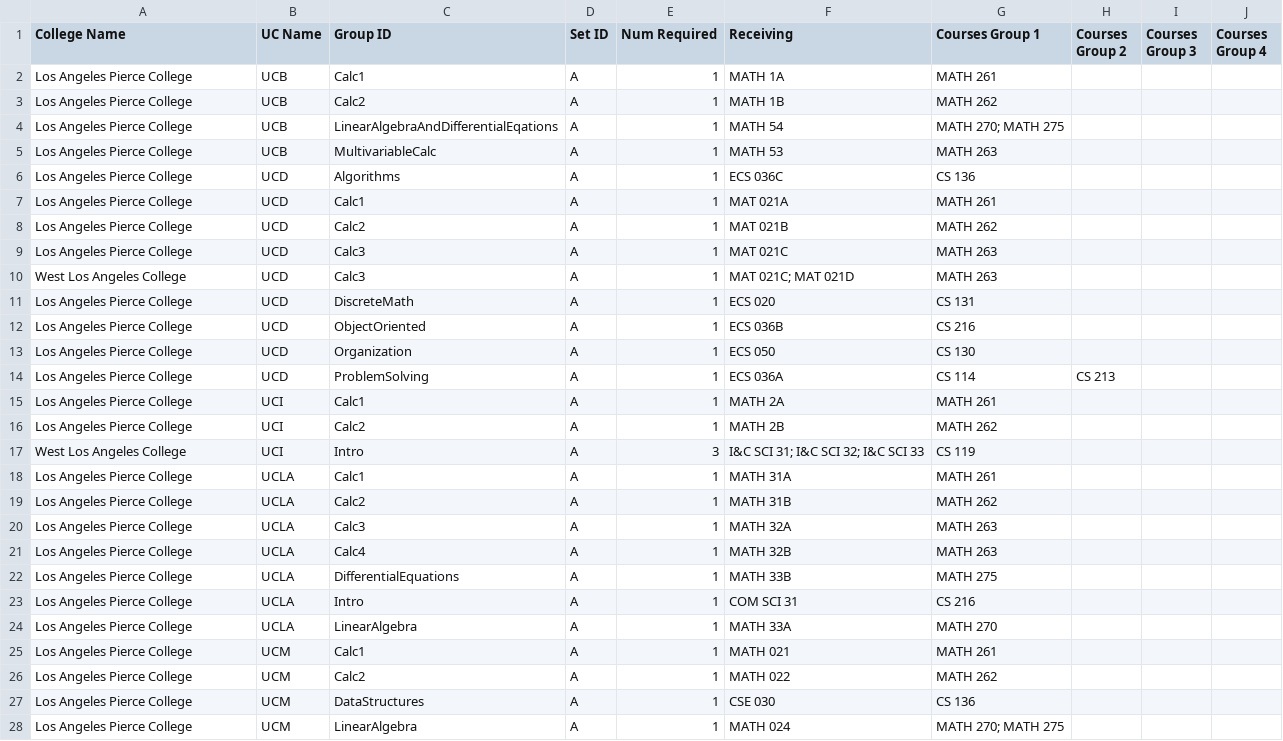
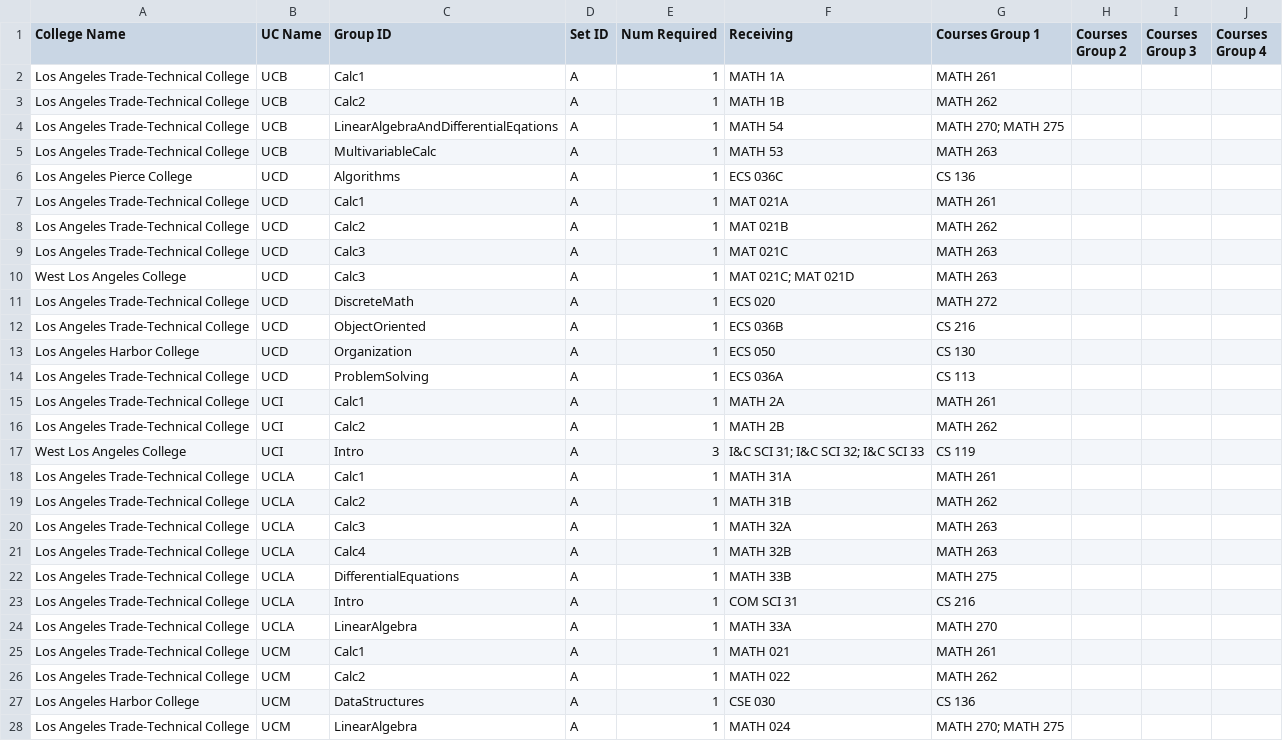
Before and after one commit to jpdavalos423/assist_web_scraping, a CSV file: district_csvs/Los_Angeles_Community_College_District.csv, drawn as a sheet; only a part is shown; the diff covers the shown part only.

Commit message:
created new district csvs

```diff
--- a/district_csvs/Los_Angeles_Community_College_District.csv
+++ b/district_csvs/Los_Angeles_Community_College_District.csv
@@ -1,28 +1,28 @@
 College Name,UC Name,Group ID,Set ID,Num Required,Receiving,Courses Group 1,Courses Group 2,Courses Group 3,Courses Group 4
-Los Angeles Pierce College,UCB,Calc1,A,1,MATH 1A,MATH 261,,,
-Los Angeles Pierce College,UCB,Calc2,A,1,MATH 1B,MATH 262,,,
-Los Angeles Pierce College,UCB,LinearAlgebraAndDifferentialEqations,A,1,MATH 54,MATH 270; MATH 275,,,
-Los Angeles Pierce College,UCB,MultivariableCalc,A,1,MATH 53,MATH 263,,,
+Los Angeles Trade-Technical College,UCB,Calc1,A,1,MATH 1A,MATH 261,,,
+Los Angeles Trade-Technical College,UCB,Calc2,A,1,MATH 1B,MATH 262,,,
+Los Angeles Trade-Technical College,UCB,LinearAlgebraAndDifferentialEqations,A,1,MATH 54,MATH 270; MATH 275,,,
+Los Angeles Trade-Technical College,UCB,MultivariableCalc,A,1,MATH 53,MATH 263,,,
 Los Angeles Pierce College,UCD,Algorithms,A,1,ECS 036C,CS 136,,,
-Los Angeles Pierce College,UCD,Calc1,A,1,MAT 021A,MATH 261,,,
-Los Angeles Pierce College,UCD,Calc2,A,1,MAT 021B,MATH 262,,,
-Los Angeles Pierce College,UCD,Calc3,A,1,MAT 021C,MATH 263,,,
+Los Angeles Trade-Technical College,UCD,Calc1,A,1,MAT 021A,MATH 261,,,
+Los Angeles Trade-Technical College,UCD,Calc2,A,1,MAT 021B,MATH 262,,,
+Los Angeles Trade-Technical College,UCD,Calc3,A,1,MAT 021C,MATH 263,,,
 West Los Angeles College,UCD,Calc3,A,1,MAT 021C; MAT 021D,MATH 263,,,
-Los Angeles Pierce College,UCD,DiscreteMath,A,1,ECS 020,CS 131,,,
-Los Angeles Pierce College,UCD,ObjectOriented,A,1,ECS 036B,CS 216,,,
-Los Angeles Pierce College,UCD,Organization,A,1,ECS 050,CS 130,,,
-Los Angeles Pierce College,UCD,ProblemSolving,A,1,ECS 036A,CS 114,CS 213,,
-Los Angeles Pierce College,UCI,Calc1,A,1,MATH 2A,MATH 261,,,
-Los Angeles Pierce College,UCI,Calc2,A,1,MATH 2B,MATH 262,,,
+Los Angeles Trade-Technical College,UCD,DiscreteMath,A,1,ECS 020,MATH 272,,,
+Los Angeles Trade-Technical College,UCD,ObjectOriented,A,1,ECS 036B,CS 216,,,
+Los Angeles Harbor College,UCD,Organization,A,1,ECS 050,CS 130,,,
+Los Angeles Trade-Technical College,UCD,ProblemSolving,A,1,ECS 036A,CS 113,,,
+Los Angeles Trade-Technical College,UCI,Calc1,A,1,MATH 2A,MATH 261,,,
+Los Angeles Trade-Technical College,UCI,Calc2,A,1,MATH 2B,MATH 262,,,
 West Los Angeles College,UCI,Intro,A,3,I&C SCI 31; I&C SCI 32; I&C SCI 33,CS 119,,,
-Los Angeles Pierce College,UCLA,Calc1,A,1,MATH 31A,MATH 261,,,
-Los Angeles Pierce College,UCLA,Calc2,A,1,MATH 31B,MATH 262,,,
-Los Angeles Pierce College,UCLA,Calc3,A,1,MATH 32A,MATH 263,,,
-Los Angeles Pierce College,UCLA,Calc4,A,1,MATH 32B,MATH 263,,,
-Los Angeles Pierce College,UCLA,DifferentialEquations,A,1,MATH 33B,MATH 275,,,
-Los Angeles Pierce College,UCLA,Intro,A,1,COM SCI 31,CS 216,,,
-Los Angeles Pierce College,UCLA,LinearAlgebra,A,1,MATH 33A,MATH 270,,,
-Los Angeles Pierce College,UCM,Calc1,A,1,MATH 021,MATH 261,,,
-Los Angeles Pierce College,UCM,Calc2,A,1,MATH 022,MATH 262,,,
-Los Angeles Pierce College,UCM,DataStructures,A,1,CSE 030,CS 136,,,
-Los Angeles Pierce College,UCM,LinearAlgebra,A,1,MATH 024,MATH 270; MATH 275,,,
+Los Angeles Trade-Technical College,UCLA,Calc1,A,1,MATH 31A,MATH 261,,,
+Los Angeles Trade-Technical College,UCLA,Calc2,A,1,MATH 31B,MATH 262,,,
+Los Angeles Trade-Technical College,UCLA,Calc3,A,1,MATH 32A,MATH 263,,,
+Los Angeles Trade-Technical College,UCLA,Calc4,A,1,MATH 32B,MATH 263,,,
+Los Angeles Trade-Technical College,UCLA,DifferentialEquations,A,1,MATH 33B,MATH 275,,,
+Los Angeles Trade-Technical College,UCLA,Intro,A,1,COM SCI 31,CS 216,,,
+Los Angeles Trade-Technical College,UCLA,LinearAlgebra,A,1,MATH 33A,MATH 270,,,
+Los Angeles Trade-Technical College,UCM,Calc1,A,1,MATH 021,MATH 261,,,
+Los Angeles Trade-Technical College,UCM,Calc2,A,1,MATH 022,MATH 262,,,
+Los Angeles Harbor College,UCM,DataStructures,A,1,CSE 030,CS 136,,,
+Los Angeles Trade-Technical College,UCM,LinearAlgebra,A,1,MATH 024,MATH 270; MATH 275,,,
```
Also changed, not shown: 36 edited cells elsewhere in this file, district_csvs/Chabot-Las_Positas_Community_College_District.csv, district_csvs/Foothill-De_Anza_Community_College_District.csv, 18 other files.
